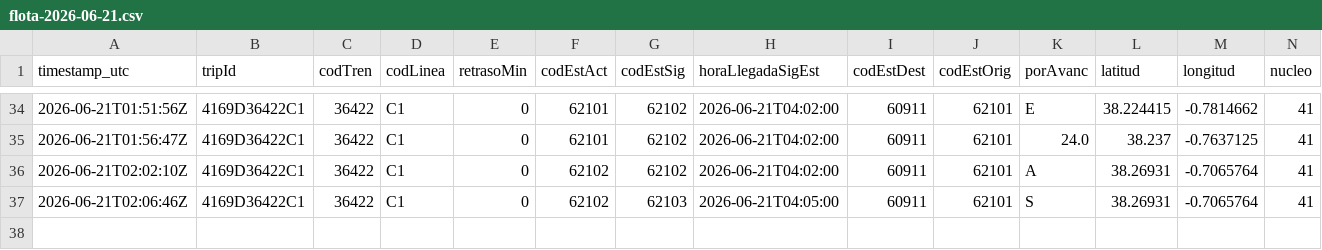
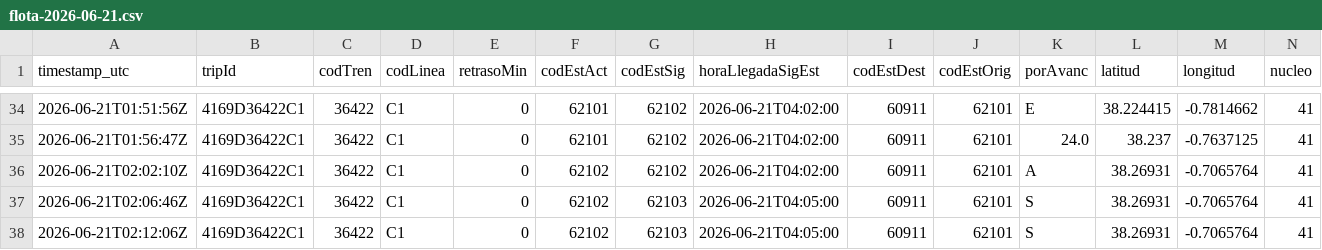
Before and after one commit to josernalist/renfe-cercanias, a CSV file: data/2026/06/flota-2026-06-21.csv, drawn as a sheet; only a part is shown, gaps mark what is left out; rows hold the shown columns only; the diff names each change by its address in the sheet, - before the commit and + after, or states it on an @@ line.

```diff
--- a/data/2026/06/flota-2026-06-21.csv
+++ b/data/2026/06/flota-2026-06-21.csv
+row 38: 2026-06-21T02:12:06Z | 4169D36422C1 | 36422 | C1 | 0 | 62102 | 62103 | 2026-06-21T04:05:00 | 60911 | 62101 | S | 38.26931 | -0.7065764 | 41
```
